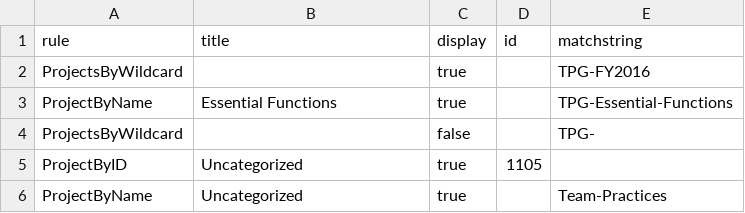
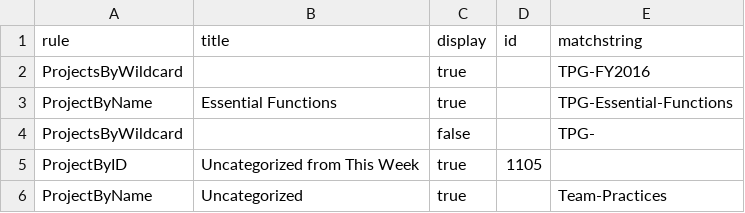
Before and after one commit to wikimedia/phlogiston, a CSV file: tpg_recategorization.csv, drawn as a sheet.

Commit message:
updated categories

```diff
--- a/tpg_recategorization.csv
+++ b/tpg_recategorization.csv
@@ -4,3 +4,3 @@ ProjectByName,Essential Functions,true,,TPG-Essential-Functions
 ProjectsByWildcard,,false,,TPG-
-ProjectByID,Uncategorized,true,1105,
+ProjectByID,Uncategorized from This Week,true,1105,
 ProjectByName,Uncategorized,true,,Team-Practices
```
